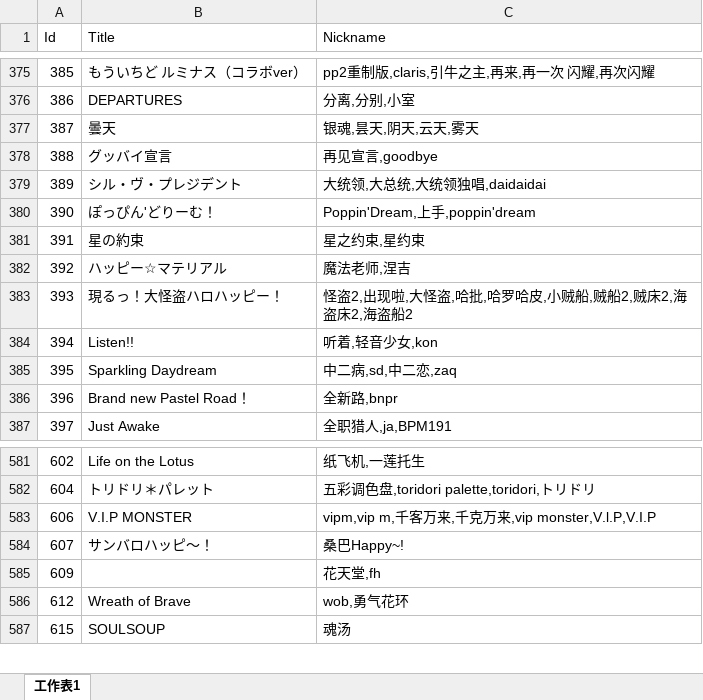
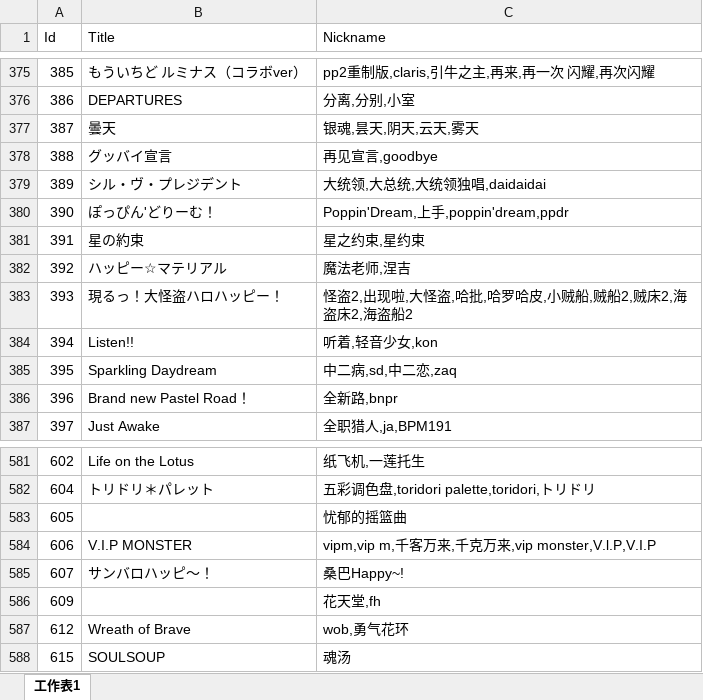
Before and after one commit to Kudryavka03/tsugu-bangdream-nickname, an Excel workbook: nickname_song.xlsx, sheet 工作表1, drawn as a sheet; only a part is shown, gaps mark what is left out; values as stored, in another font and other column widths than the file's, no borders; the diff names each change by its address in the sheet, - before the commit and + after, or states it on an @@ line.

Commit message:
更新歌曲昵称

```diff
--- a/nickname_song.xlsx (sheet 工作表1)
+++ b/nickname_song.xlsx (sheet 工作表1)
-C380 (Nickname): Poppin'Dream,上手,poppin'dream
+C380 (Nickname): Poppin'Dream,上手,poppin'dream,ppdr
+row 583: 605 |  | 忧郁的摇篮曲
```
